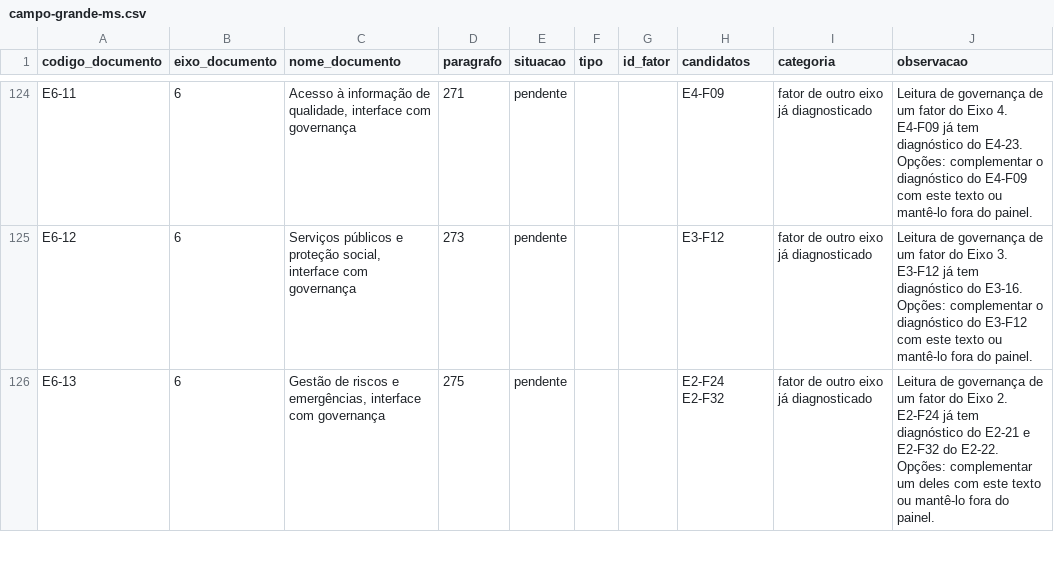
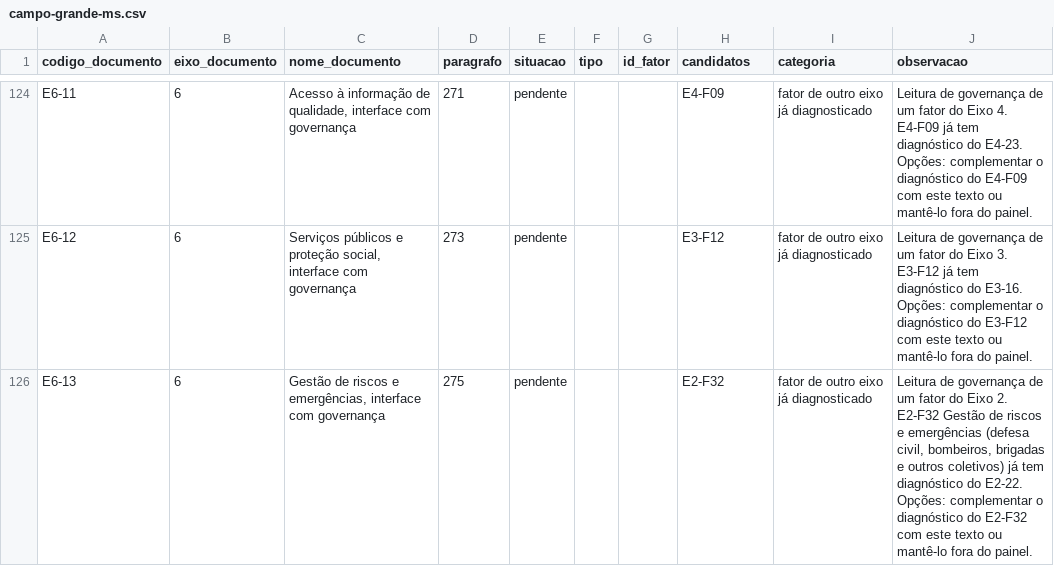
Before and after one commit to fernandamachiner/fatores, a CSV file: territorios/correspondencias/campo-grande-ms.csv, drawn as a sheet; only a part is shown, gaps mark what is left out; the diff covers the shown part only.

```diff
--- a/territorios/correspondencias/campo-grande-ms.csv
+++ b/territorios/correspondencias/campo-grande-ms.csv
@@ -125,2 +125,2 @@
 "E6-12";"6";"Serviços públicos e proteção social, interface com governança";"273";"pendente";"";"";"E3-F12";"fator de outro eixo já diagnosticado";"Leitura de governança de um fator do Eixo 3. E3-F12 já tem diagnóstico do E3-16. Opções: complementar o diagnóstico do E3-F12 com este texto ou mantê-lo fora do painel."
-"E6-13";"6";"Gestão de riscos e emergências, interface com governança";"275";"pendente";"";"";"E2-F24 E2-F32";"fator de outro eixo já diagnosticado";"Leitura de governança de um fator do Eixo 2. E2-F24 já tem diagnóstico do E2-21 e E2-F32 do E2-22. Opções: complementar um deles com este texto ou mantê-lo fora do painel."
+"E6-13";"6";"Gestão de riscos e emergências, interface com governança";"275";"pendente";"";"";"E2-F32";"fator de outro eixo já diagnosticado";"Leitura de governança de um fator do Eixo 2. E2-F32 Gestão de riscos e emergências (defesa civil, bombeiros, brigadas e outros coletivos) já tem diagnóstico do E2-22. Opções: complementar o diagnóstico do E2-F32 com este texto ou mantê-lo fora do painel."
```
Also changed, not shown: 56 edited cells elsewhere in this file, relatorios/etapa3-conferencia-fatores.csv, 55 other files.
